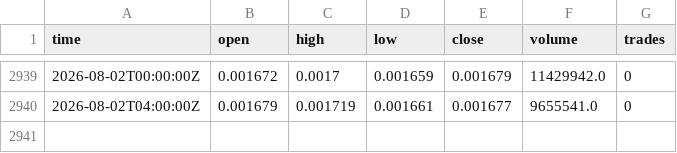
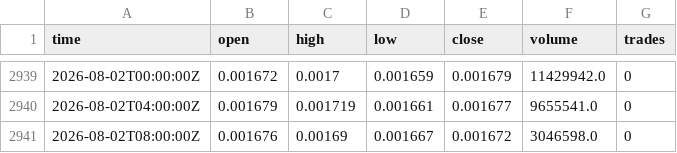
Before and after one commit to aferguson227/Crypto-regime-manager, a CSV file: data/TELUSDT_4H.csv, drawn as a sheet; only a part is shown, gaps mark what is left out; the diff names each change by its address in the sheet, - before the commit and + after, or states it on an @@ line.

```diff
--- a/data/TELUSDT_4H.csv
+++ b/data/TELUSDT_4H.csv
+row 2941: 2026-08-02T08:00:00Z | 0.001676 | 0.00169 | 0.001667 | 0.001672 | 3046598.0 | 0
```
Also changed, not shown: data/TAOUSDT_4H.csv, 1 other file.
